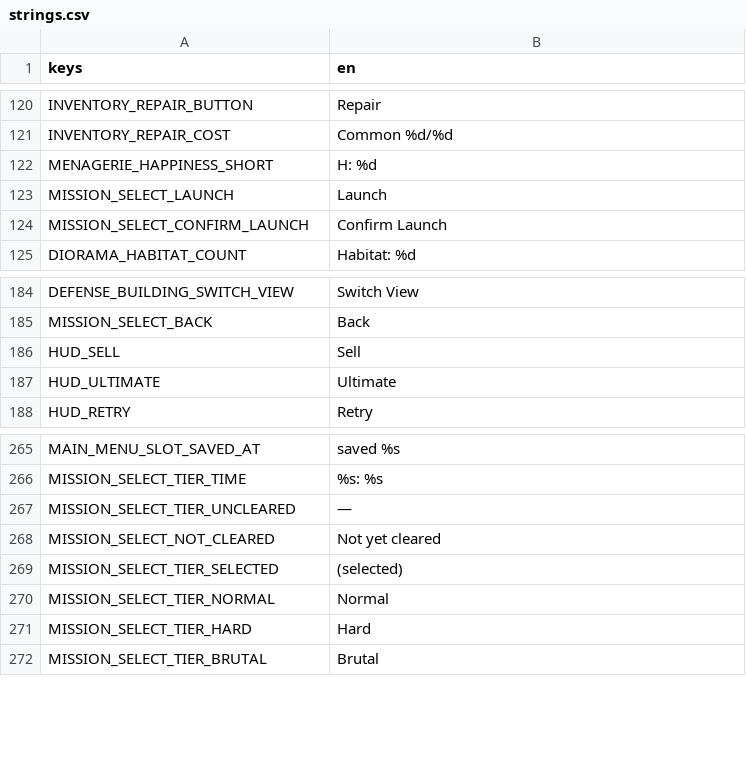
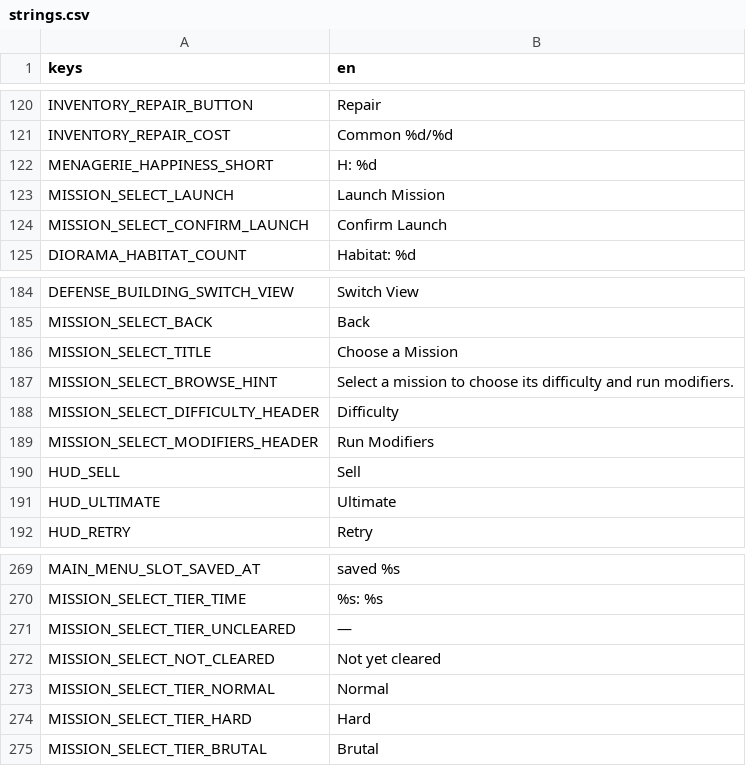
Before and after one commit to VickneshHolmesglen/TDEF, a CSV file: assets/localization/strings.csv, drawn as a sheet; only a part is shown, gaps mark what is left out.

```diff
--- a/assets/localization/strings.csv
+++ b/assets/localization/strings.csv
@@ -122,3 +122,3 @@ INVENTORY_REPAIR_COST,Common %d/%d
 MENAGERIE_HAPPINESS_SHORT,H: %d
-MISSION_SELECT_LAUNCH,Launch
+MISSION_SELECT_LAUNCH,Launch Mission
 MISSION_SELECT_CONFIRM_LAUNCH,Confirm Launch
@@ -185,2 +185,6 @@ DEFENSE_BUILDING_SWITCH_VIEW,Switch View
 MISSION_SELECT_BACK,Back
+MISSION_SELECT_TITLE,Choose a Mission
+MISSION_SELECT_BROWSE_HINT,Select a mission to choose its difficulty and run modifiers.
+MISSION_SELECT_DIFFICULTY_HEADER,Difficulty
+MISSION_SELECT_MODIFIERS_HEADER,Run Modifiers
 HUD_SELL,Sell
@@ -268,3 +272,2 @@ MISSION_SELECT_TIER_UNCLEARED,—
 MISSION_SELECT_NOT_CLEARED,Not yet cleared
-MISSION_SELECT_TIER_SELECTED,(selected)
 MISSION_SELECT_TIER_NORMAL,Normal
```
Also changed, not shown: 17 other files.
